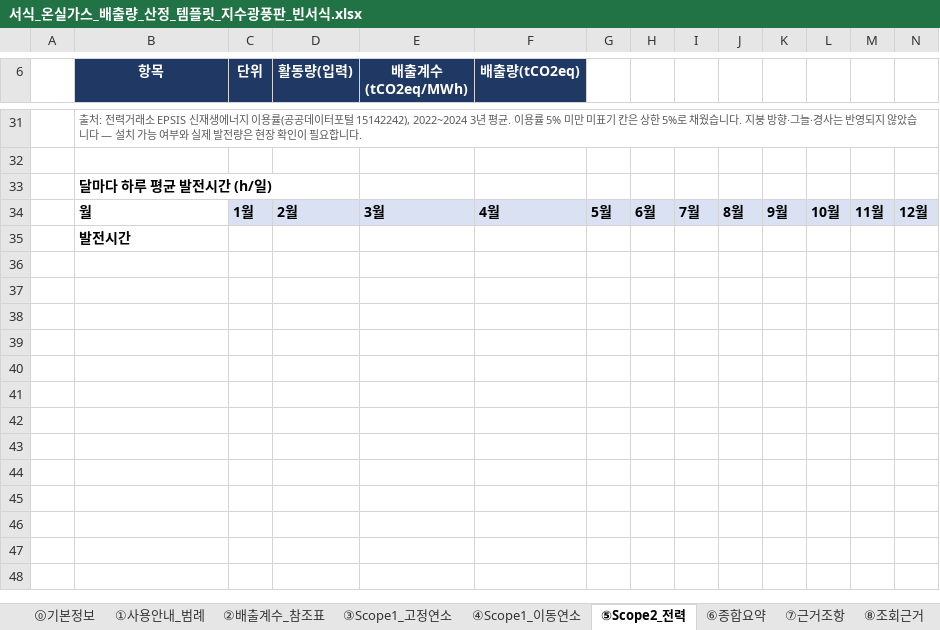
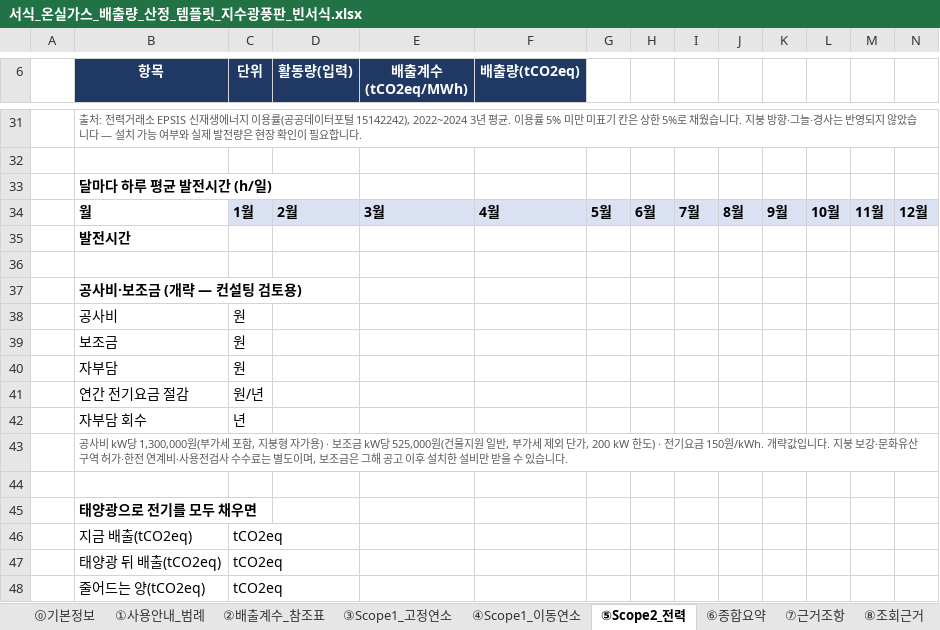
Before and after one commit to KCS21/temple-netzero, an Excel workbook: 서식_온실가스_배출량_산정_템플릿_지수광풍판_빈서식.xlsx, sheet ⑤Scope2_전력, drawn as a sheet; only a part is shown, gaps mark what is left out; values as stored, in another font and other column widths than the file's, no borders; the diff names each change by its address in the sheet, - before the commit and + after, or states it on an @@ line.

```diff
--- a/서식_온실가스_배출량_산정_템플릿_지수광풍판_빈서식.xlsx (sheet ⑤Scope2_전력)
+++ b/서식_온실가스_배출량_산정_템플릿_지수광풍판_빈서식.xlsx (sheet ⑤Scope2_전력)
+row 36: (empty)
+row 37:  | 공사비·보조금 (개략 — 컨설팅 검토용)
+row 38:  | 공사비 | 원
+row 39:  | 보조금 | 원
+row 40:  | 자부담 | 원
+row 41:  | 연간 전기요금 절감 | 원/년
+row 42:  | 자부담 회수 | 년
+row 43:  | 공사비 kW당 1,300,000원(부가세 포함, 지붕형 자가용) · 보조금 kW당 525,000원(건물지원 일반, 부가세 제외 단가, 200 kW 한도) · 전기요금 150원/kWh. 개략값입니다. 지붕 보강·문화유산 구역 허가·한전 연계비·사용전검사 수수료는 별도이며, 보조금은 그해 공고 이후 설치한 설비만 받을 수 있습니다.
+row 44: (empty)
+row 45:  | 태양광으로 전기를 모두 채우면
+row 46:  | 지금 배출(tCO2eq) | tCO2eq
+row 47:  | 태양광 뒤 배출(tCO2eq) | tCO2eq
+row 48:  | 줄어드는 양(tCO2eq) | tCO2eq
```
Also changed, not shown: 서식_온실가스_배출량_산정_템플릿_지수광풍판.xlsx, 7 other files.
